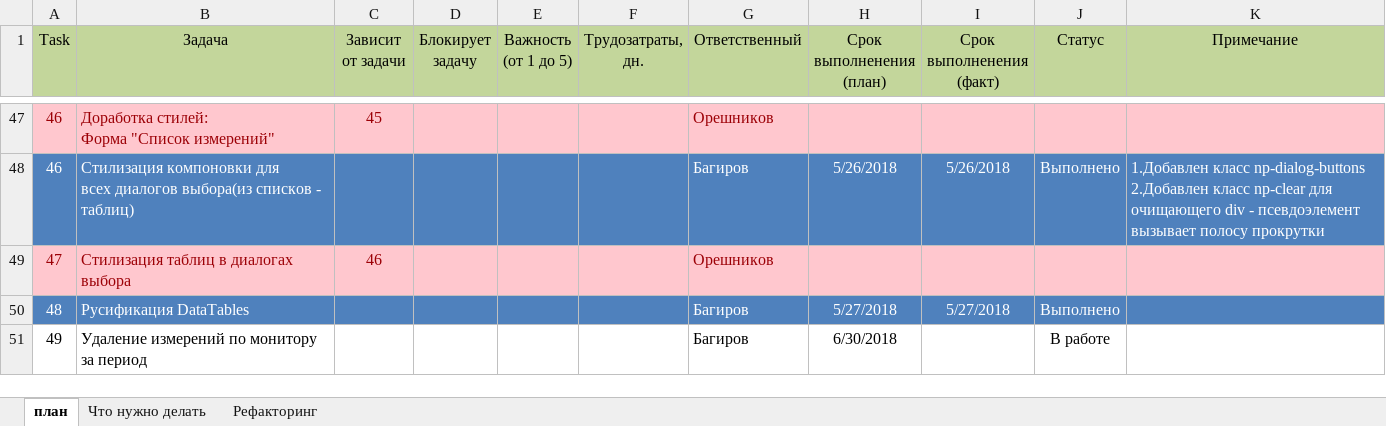
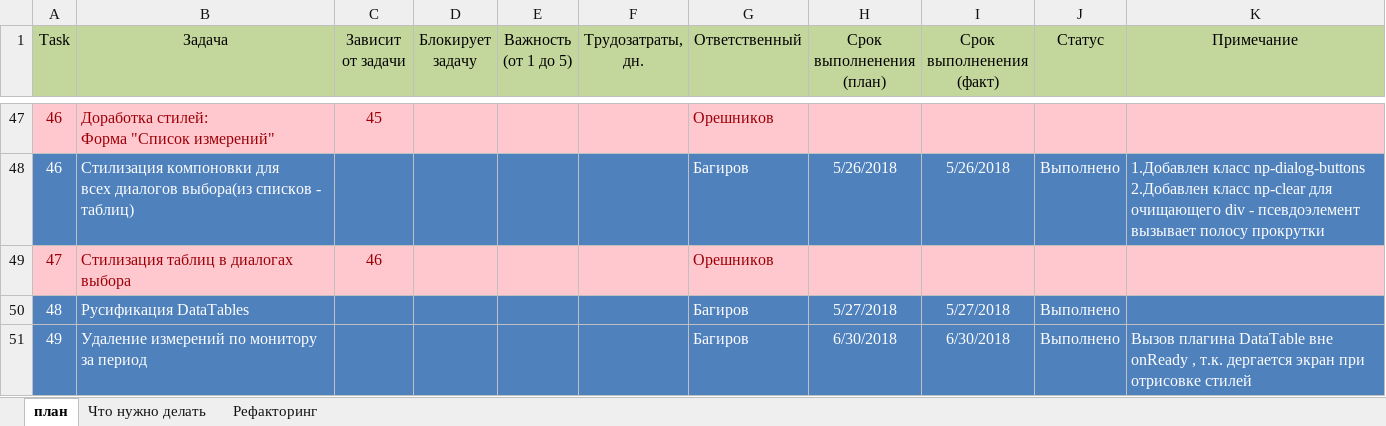
Before and after one commit to noteplot/website, an Excel workbook: Plan.xlsx, sheet план, drawn as a sheet; only a part is shown, gaps mark what is left out; values as stored, in another font and other column widths than the file's, no borders; the diff names each change by its address in the sheet, - before the commit and + after, or states it on an @@ line.

Commit message:
task 49 - удаление измерений за период

```diff
--- a/Plan.xlsx (sheet план)
+++ b/Plan.xlsx (sheet план)
-A51:K51 fill: none
+A51:K51 fill: #4F81BD
-A51:B51 text colour: black
+A51:B51 text colour: #FFFFFF
-G51:H51 text colour: black
+G51:H51 text colour: #FFFFFF
-I51 (Срок выполненения (факт)): (empty)
+I51 (Срок выполненения (факт)): 6/30/2018
-J51 (Статус): В работе
+J51 (Статус): Выполнено
-J51 text colour: black
+J51 text colour: #FFFFFF
-K51 (Примечание): (empty)
+K51 (Примечание): Вызов плагина DataTable вне onReady , т.к. дергается экран при отрисовке стилей
```
Also changed, not shown: sheet Что нужно делать, 4 other files.
